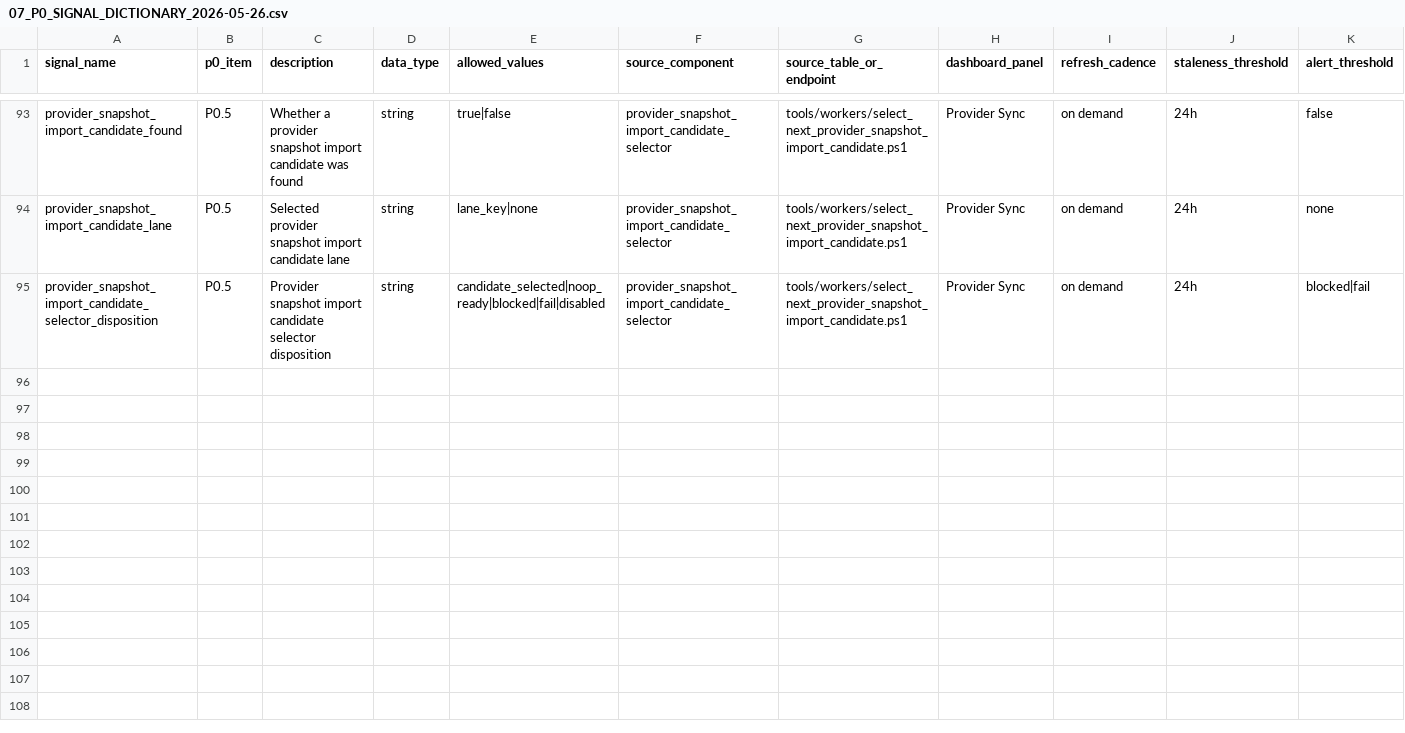
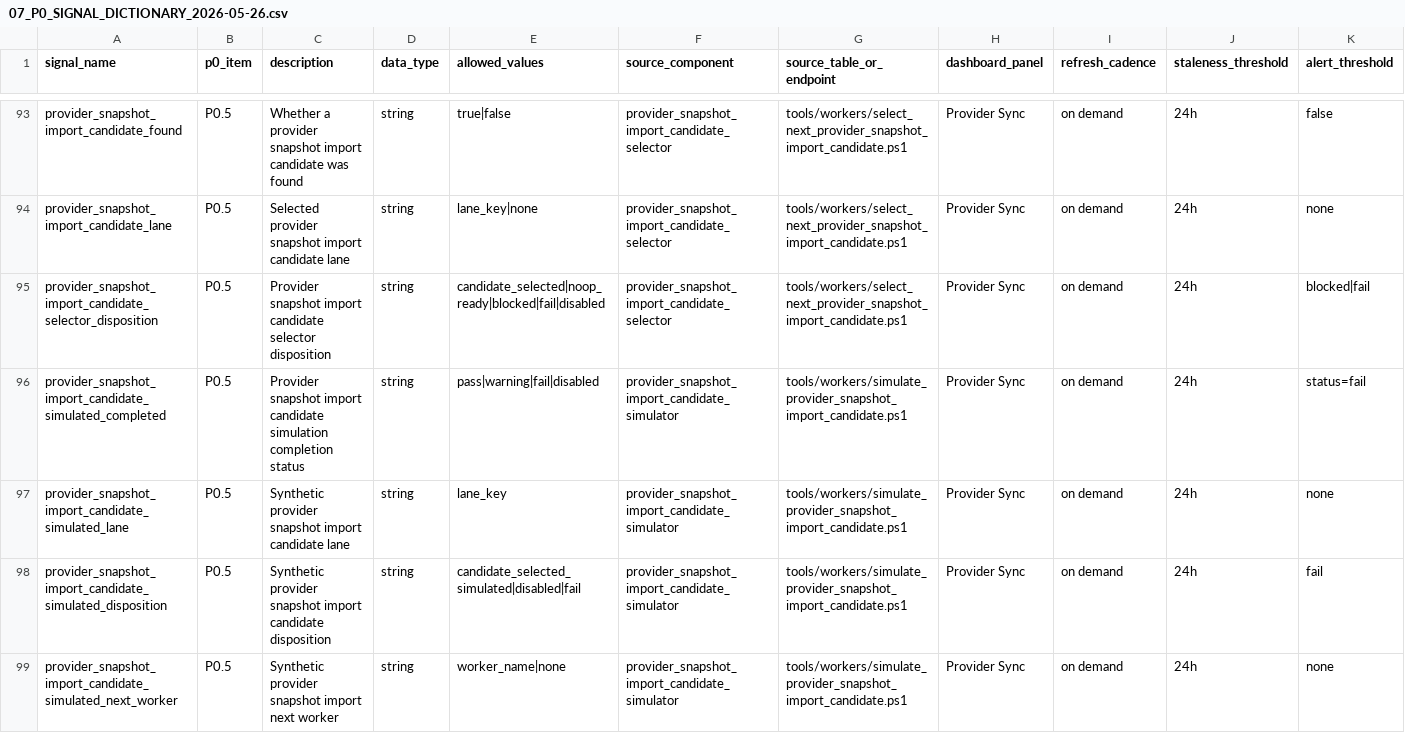
Before and after one commit to korcelp-wq/miratv_ingest, a CSV file: 07_P0_SIGNAL_DICTIONARY_2026-05-26.csv, drawn as a sheet; only a part is shown, gaps mark what is left out; rows hold the shown columns only; the diff names each change by its address in the sheet, - before the commit and + after, or states it on an @@ line.

Commit message:
feat: simulate provider snapshot import candidate

```diff
--- a/07_P0_SIGNAL_DICTIONARY_2026-05-26.csv
+++ b/07_P0_SIGNAL_DICTIONARY_2026-05-26.csv
+row 96: provider_snapshot_import_candidate_simulated_completed | P0.5 | Provider snapshot import candidate simulation completion status | string | pass|warning|fail|disabled | provider_snapshot_import_candidate_simulator | tools/workers/simulate_provider_snapshot_import_candidate.ps1 | Provider Sync | on demand | 24h | status=fail
+row 97: provider_snapshot_import_candidate_simulated_lane | P0.5 | Synthetic provider snapshot import candidate lane | string | lane_key | provider_snapshot_import_candidate_simulator | tools/workers/simulate_provider_snapshot_import_candidate.ps1 | Provider Sync | on demand | 24h | none
+row 98: provider_snapshot_import_candidate_simulated_disposition | P0.5 | Synthetic provider snapshot import candidate disposition | string | candidate_selected_simulated|disabled|fail | provider_snapshot_import_candidate_simulator | tools/workers/simulate_provider_snapshot_import_candidate.ps1 | Provider Sync | on demand | 24h | fail
+row 99: provider_snapshot_import_candidate_simulated_next_worker | P0.5 | Synthetic provider snapshot import next worker | string | worker_name|none | provider_snapshot_import_candidate_simulator | tools/workers/simulate_provider_snapshot_import_candidate.ps1 | Provider Sync | on demand | 24h | none
```
Also changed, not shown: 10_DASHBOARD_SIGNAL_MAPPING_2026-05-26.csv, 2 other files.
